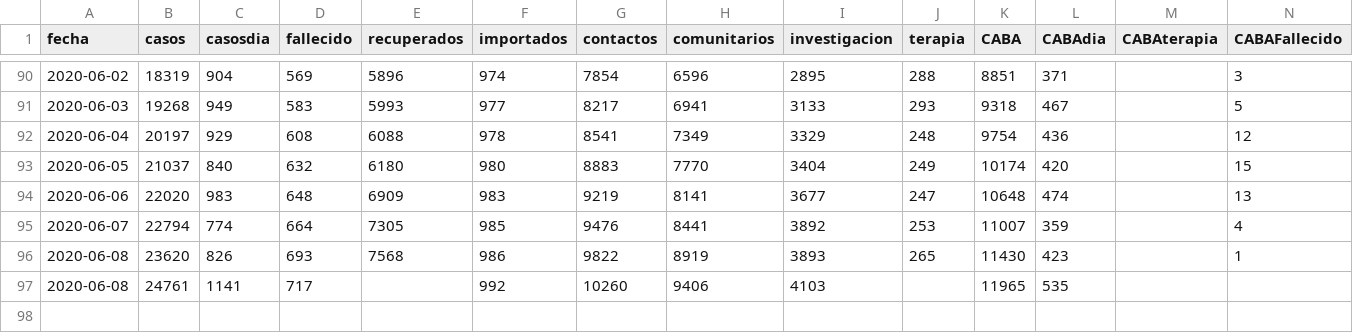
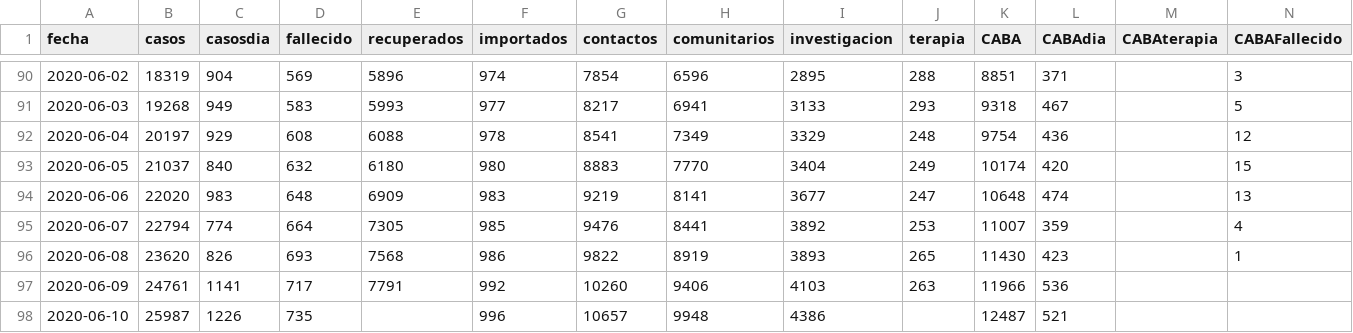
Before and after one commit to covid19UNGS/proyecciones, a CSV file: Data/coronavirus_ar.csv, drawn as a sheet; only a part is shown, gaps mark what is left out; rows hold the shown columns only; the diff names each change by its address in the sheet, - before the commit and + after, or states it on an @@ line.

```diff
--- a/Data/coronavirus_ar.csv
+++ b/Data/coronavirus_ar.csv
-A97 (fecha): 2020-06-08
+A97 (fecha): 2020-06-09
-E97 (recuperados): (empty)
+E97 (recuperados): 7791
-J97 (terapia): (empty)
+J97 (terapia): 263
-K97 (CABA): 11965
+K97 (CABA): 11966
-L97 (CABAdia): 535
+L97 (CABAdia): 536
+row 98: 2020-06-10 | 25987 | 1226 | 735 |  | 996 | 10657 | 9948 | 4386 |  | 12487 | 521
```
Also changed, not shown: 2 other files.
